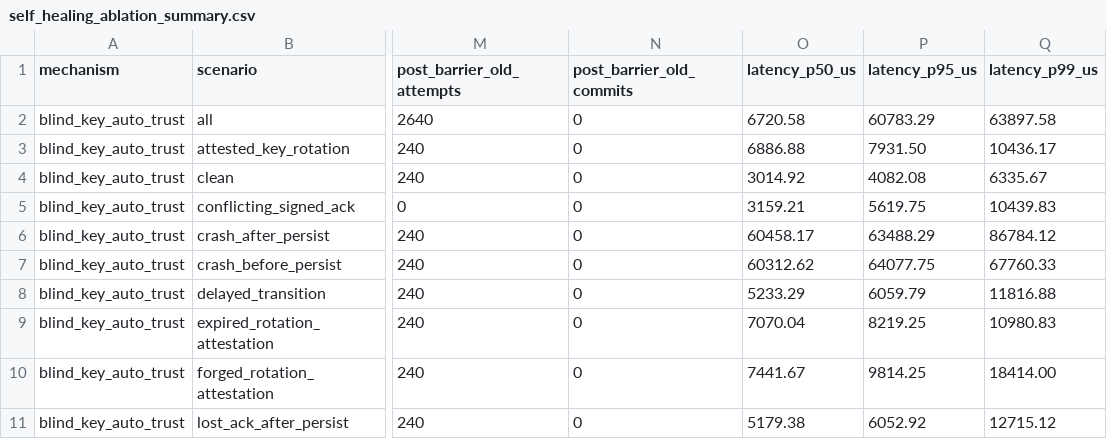
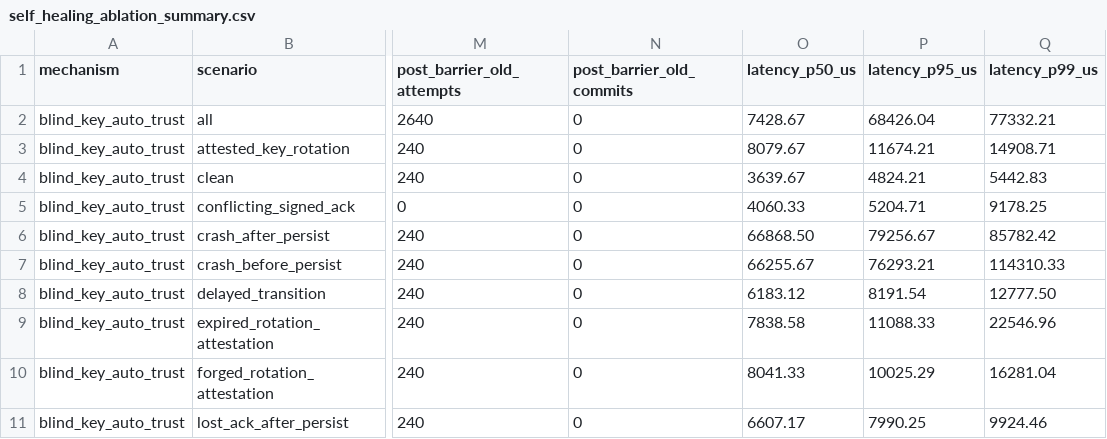
Before and after one commit to medhavee-upadhyaya/zero-trust-agent-identity, a CSV file: experiments/self_healing_ablation_summary.csv, drawn as a sheet; only a part is shown, gaps mark what is left out; the diff covers the shown part only; the diff names each change by its address in the sheet, - before the commit and + after, or states it on an @@ line.

```diff
--- a/experiments/self_healing_ablation_summary.csv
+++ b/experiments/self_healing_ablation_summary.csv
-O2 (latency_p50_us): 6720.58
+O2 (latency_p50_us): 7428.67
-P2 (latency_p95_us): 60783.29
+P2 (latency_p95_us): 68426.04
-Q2 (latency_p99_us): 63897.58
+Q2 (latency_p99_us): 77332.21
-O3 (latency_p50_us): 6886.88
+O3 (latency_p50_us): 8079.67
-P3 (latency_p95_us): 7931.50
+P3 (latency_p95_us): 11674.21
-Q3 (latency_p99_us): 10436.17
+Q3 (latency_p99_us): 14908.71
-O4 (latency_p50_us): 3014.92
+O4 (latency_p50_us): 3639.67
-P4 (latency_p95_us): 4082.08
+P4 (latency_p95_us): 4824.21
-Q4 (latency_p99_us): 6335.67
+Q4 (latency_p99_us): 5442.83
-O5 (latency_p50_us): 3159.21
+O5 (latency_p50_us): 4060.33
-P5 (latency_p95_us): 5619.75
+P5 (latency_p95_us): 5204.71
-Q5 (latency_p99_us): 10439.83
+Q5 (latency_p99_us): 9178.25
-O6 (latency_p50_us): 60458.17
+O6 (latency_p50_us): 66868.50
-P6 (latency_p95_us): 63488.29
+P6 (latency_p95_us): 79256.67
-Q6 (latency_p99_us): 86784.12
+Q6 (latency_p99_us): 85782.42
-O7 (latency_p50_us): 60312.62
+O7 (latency_p50_us): 66255.67
-P7 (latency_p95_us): 64077.75
+P7 (latency_p95_us): 76293.21
-Q7 (latency_p99_us): 67760.33
+Q7 (latency_p99_us): 114310.33
-O8 (latency_p50_us): 5233.29
+O8 (latency_p50_us): 6183.12
-P8 (latency_p95_us): 6059.79
+P8 (latency_p95_us): 8191.54
-Q8 (latency_p99_us): 11816.88
+Q8 (latency_p99_us): 12777.50
-O9 (latency_p50_us): 7070.04
+O9 (latency_p50_us): 7838.58
-P9 (latency_p95_us): 8219.25
+P9 (latency_p95_us): 11088.33
-Q9 (latency_p99_us): 10980.83
+Q9 (latency_p99_us): 22546.96
-O10 (latency_p50_us): 7441.67
+O10 (latency_p50_us): 8041.33
-P10 (latency_p95_us): 9814.25
+P10 (latency_p95_us): 10025.29
-Q10 (latency_p99_us): 18414.00
+Q10 (latency_p99_us): 16281.04
-O11 (latency_p50_us): 5179.38
+O11 (latency_p50_us): 6607.17
-P11 (latency_p95_us): 6052.92
+P11 (latency_p95_us): 7990.25
-Q11 (latency_p99_us): 12715.12
+Q11 (latency_p99_us): 9924.46
```
Also changed, not shown: 150 edited cells elsewhere in this file, experiments/environment.csv, experiments/experiment_registry.csv, 22 other files.
